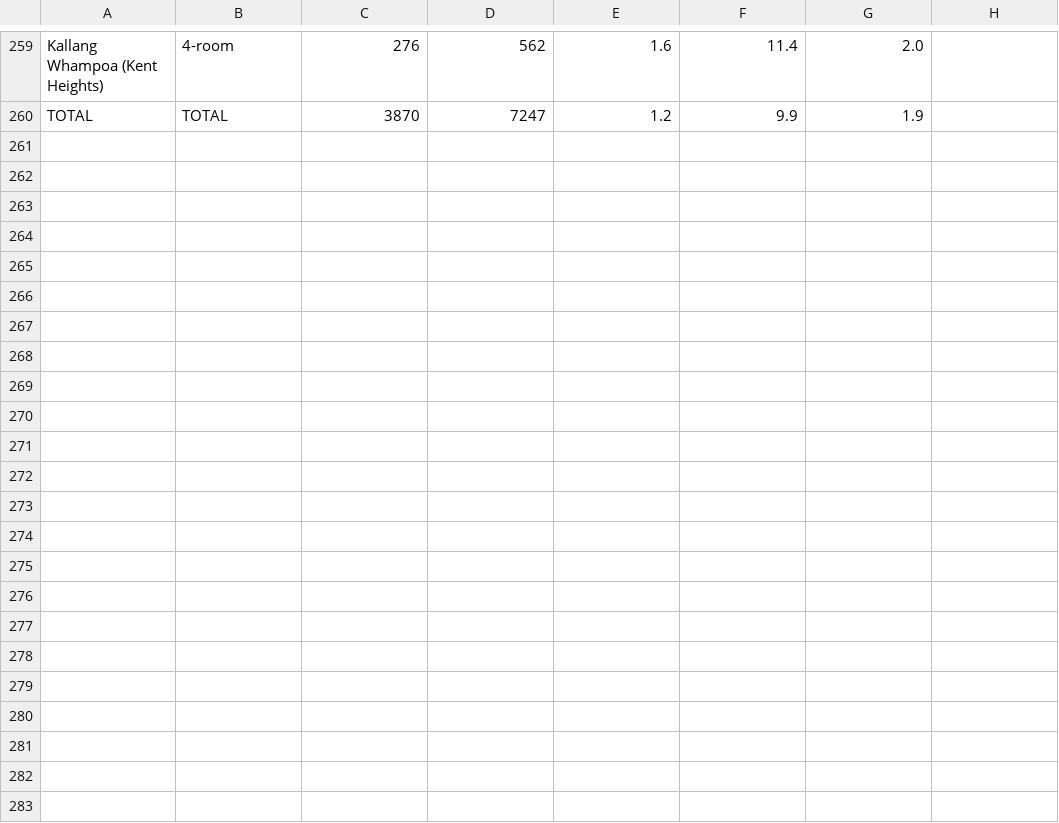
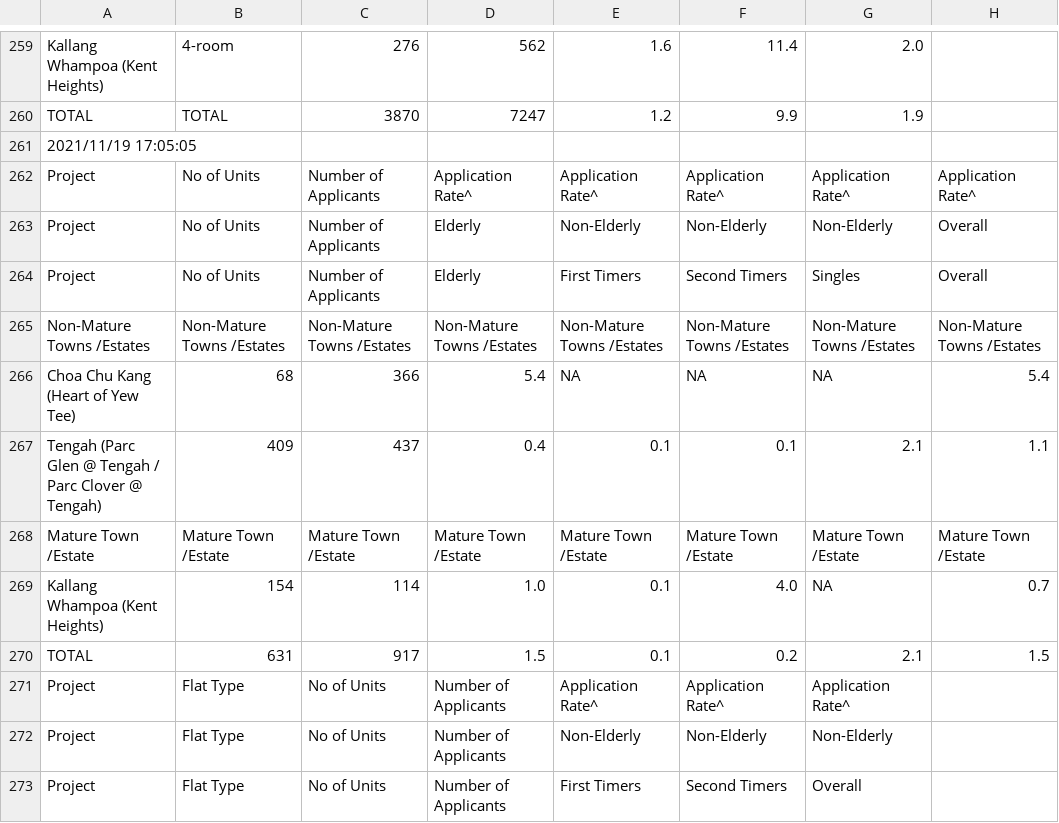
Before and after one commit to xTheBHox/bto-sbf, a TSV file: 2021-11/btoTable.tsv, drawn as a sheet; only a part is shown, gaps mark what is left out; the diff covers the shown part only; the diff names each change by its address in the sheet, - before the commit and + after, or states it on an @@ line.

Commit message:
update data

```diff
--- a/2021-11/btoTable.tsv
+++ b/2021-11/btoTable.tsv
+row 261: 2021/11/19 17:05:05
+row 262: Project | No of Units | Number of Applicants | Application Rate^ | Application Rate^ | Application Rate^ | Application Rate^ | Application Rate^
+row 263: Project | No of Units | Number of Applicants | Elderly | Non-Elderly | Non-Elderly | Non-Elderly | Overall
+row 264: Project | No of Units | Number of Applicants | Elderly | First Timers | Second Timers | Singles | Overall
+row 265: Non-Mature Towns /Estates | Non-Mature Towns /Estates | Non-Mature Towns /Estates | Non-Mature Towns /Estates | Non-Mature Towns /Estates | Non-Mature Towns /Estates | Non-Mature Towns /Estates | Non-Mature Towns /Estates
+row 266: Choa Chu Kang (Heart of Yew Tee) | 68 | 366 | 5.4 | NA | NA | NA | 5.4
+row 267: Tengah (Parc Glen @ Tengah / Parc Clover @ Tengah) | 409 | 437 | 0.4 | 0.1 | 0.1 | 2.1 | 1.1
+row 268: Mature Town /Estate | Mature Town /Estate | Mature Town /Estate | Mature Town /Estate | Mature Town /Estate | Mature Town /Estate | Mature Town /Estate | Mature Town /Estate
+row 269: Kallang Whampoa (Kent Heights) | 154 | 114 | 1.0 | 0.1 | 4.0 | NA | 0.7
+row 270: TOTAL | 631 | 917 | 1.5 | 0.1 | 0.2 | 2.1 | 1.5
+row 271: Project | Flat Type | No of Units | Number of Applicants | Application Rate^ | Application Rate^ | Application Rate^
+row 272: Project | Flat Type | No of Units | Number of Applicants | Non-Elderly | Non-Elderly | Non-Elderly
+row 273: Project | Flat Type | No of Units | Number of Applicants | First Timers | Second Timers | Overall
```
Also changed, not shown: 13 added rows elsewhere in this file, 1 other file.
